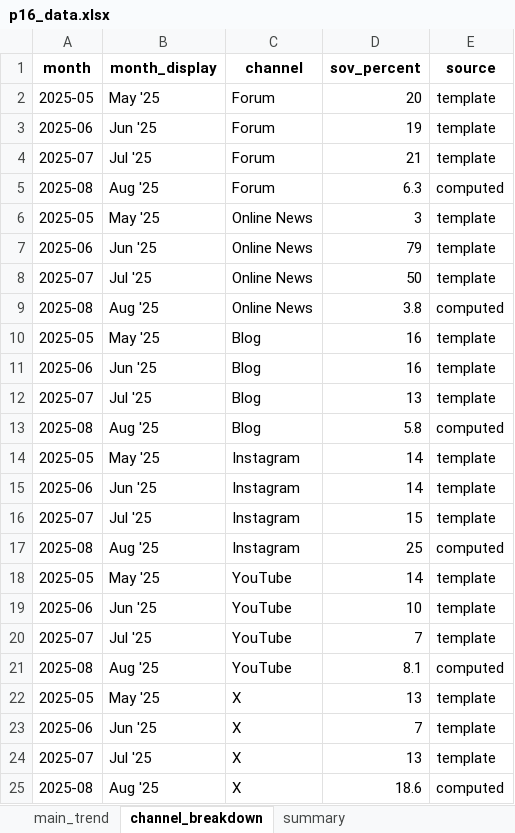
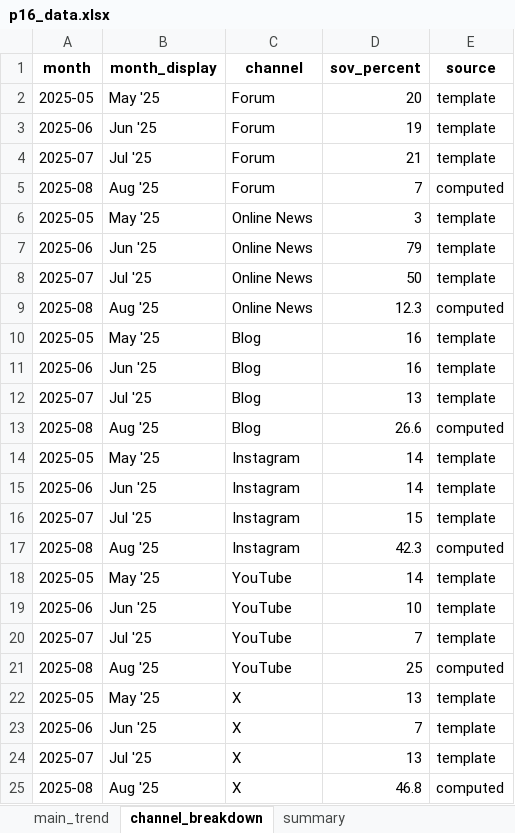
Before and after one commit to jinghai/gen_ppt, an Excel workbook: charts/p16/p16_data.xlsx, sheet channel_breakdown, drawn as a sheet; values as stored, in another font and other column widths than the file's, no borders; the diff names each change by its address in the sheet, - before the commit and + after, or states it on an @@ line.

```diff
--- a/charts/p16/p16_data.xlsx (sheet channel_breakdown)
+++ b/charts/p16/p16_data.xlsx (sheet channel_breakdown)
-D5 (sov_percent): 6.3
+D5 (sov_percent): 7
-D9 (sov_percent): 3.8
+D9 (sov_percent): 12.3
-D13 (sov_percent): 5.8
+D13 (sov_percent): 26.6
-D17 (sov_percent): 25
+D17 (sov_percent): 42.3
-D21 (sov_percent): 8.1
+D21 (sov_percent): 25
-D25 (sov_percent): 18.6
+D25 (sov_percent): 46.8
```
Also changed, not shown: sheet summary, charts/p18/p18_data.xlsx, 2 other files.
